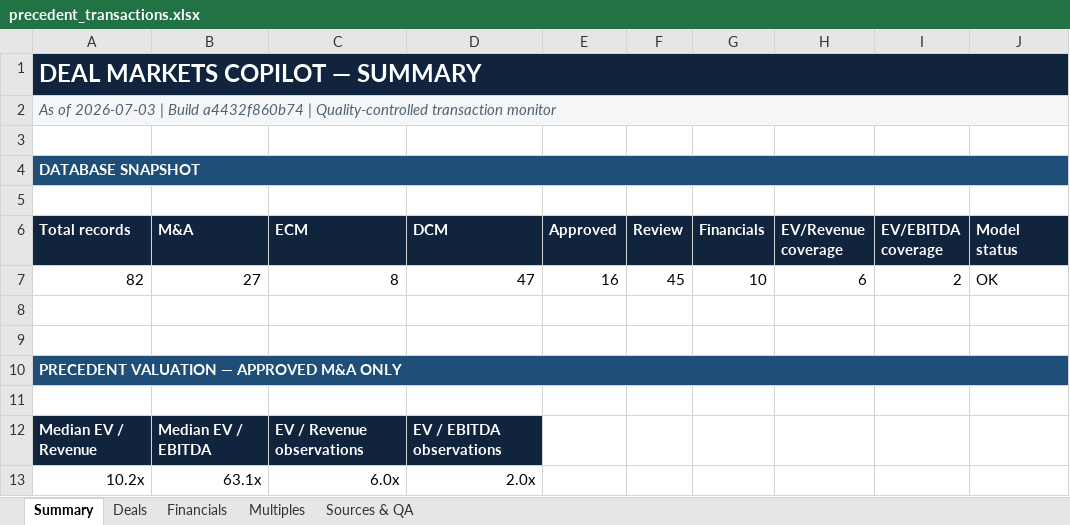
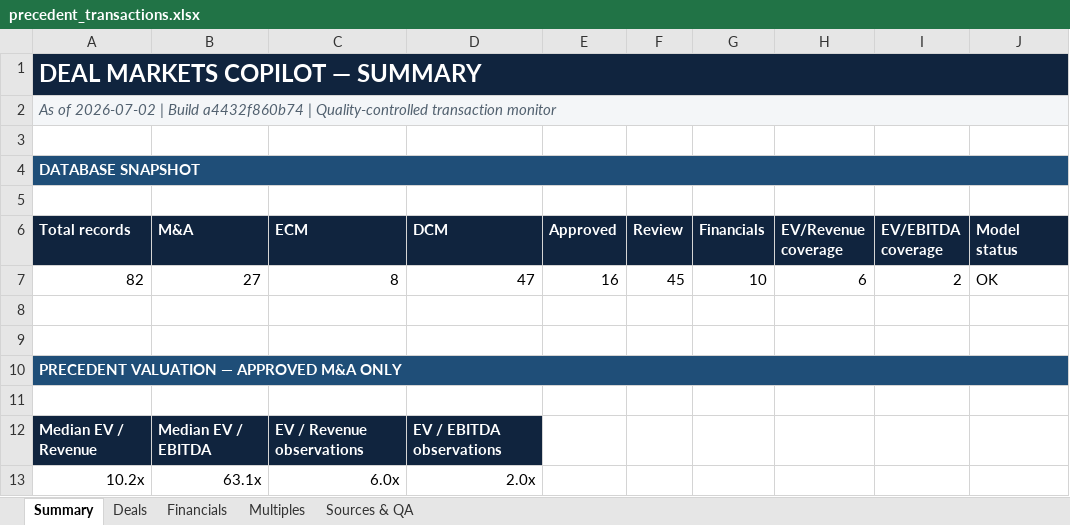
Before and after one commit to irisaurum/deal-markets-copilot, an Excel workbook: output/precedent_transactions.xlsx, sheet Summary, drawn as a sheet; values as stored, in another font and other column widths than the file's, no borders; the diff names each change by its address in the sheet, - before the commit and + after, or states it on an @@ line.

```diff
--- a/output/precedent_transactions.xlsx (sheet Summary)
+++ b/output/precedent_transactions.xlsx (sheet Summary)
-A2 (Total records): As of 2026-07-03 | Build…
+A2 (Total records): As of 2026-07-02 | Build…
```
Also changed, not shown: 5 other files.
